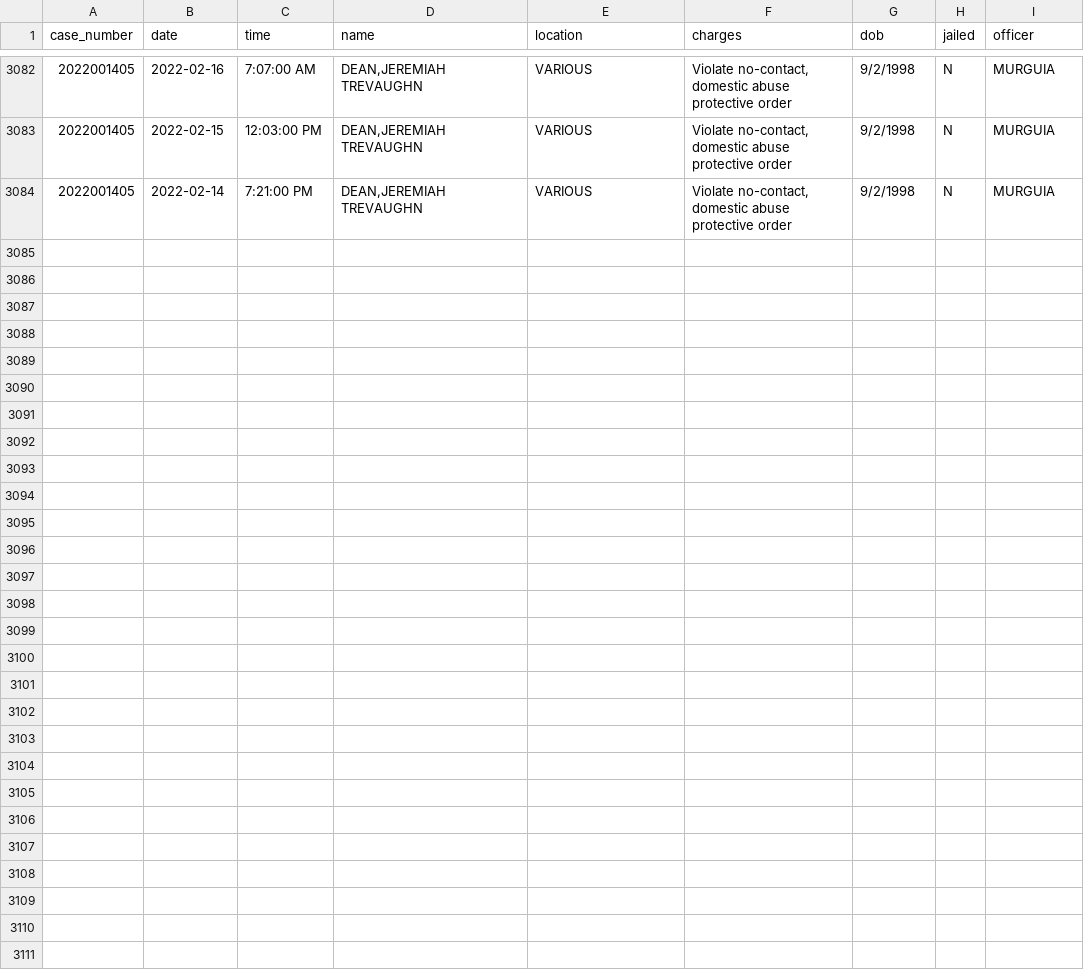
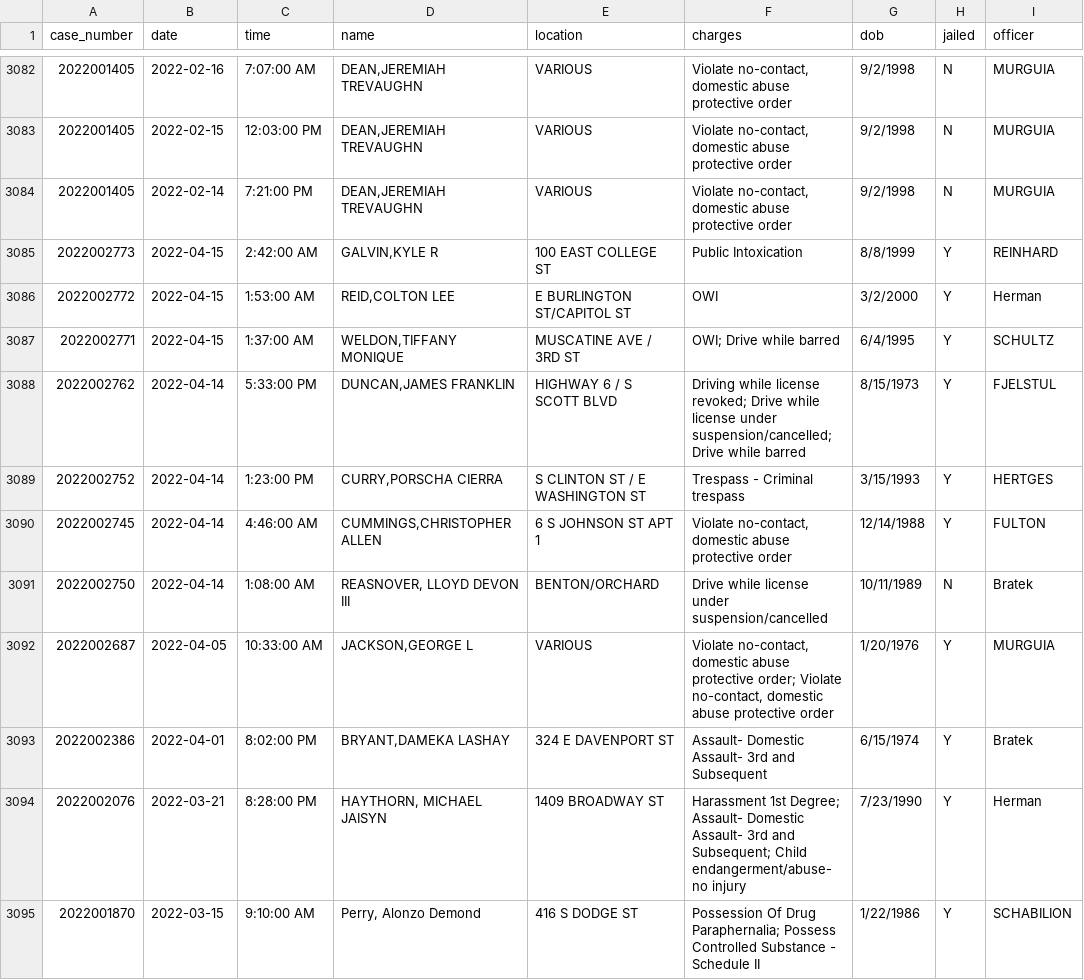
Before and after one commit to andrew-couch/ICBarTweeter, a CSV file: Data/charge_history.csv, drawn as a sheet; only a part is shown, gaps mark what is left out; the diff names each change by its address in the sheet, - before the commit and + after, or states it on an @@ line.

```diff
--- a/Data/charge_history.csv
+++ b/Data/charge_history.csv
+row 3085: 2022002773 | 2022-04-15 | 2:42:00 AM | GALVIN,KYLE R | 100 EAST COLLEGE ST | Public Intoxication | 8/8/1999 | Y | REINHARD
+row 3086: 2022002772 | 2022-04-15 | 1:53:00 AM | REID,COLTON LEE | E BURLINGTON ST/CAPITOL ST | OWI | 3/2/2000 | Y | Herman
+row 3087: 2022002771 | 2022-04-15 | 1:37:00 AM | WELDON,TIFFANY MONIQUE | MUSCATINE AVE / 3RD ST | OWI; Drive while barred | 6/4/1995 | Y | SCHULTZ
+row 3088: 2022002762 | 2022-04-14 | 5:33:00 PM | DUNCAN,JAMES FRANKLIN | HIGHWAY 6 / S SCOTT BLVD | Driving while license revoked; Drive while license under suspension/cancelled; Drive while barred | 8/15/1973 | Y | FJELSTUL
+row 3089: 2022002752 | 2022-04-14 | 1:23:00 PM | CURRY,PORSCHA CIERRA | S CLINTON ST / E WASHINGTON ST | Trespass - Criminal trespass | 3/15/1993 | Y | HERTGES
+row 3090: 2022002745 | 2022-04-14 | 4:46:00 AM | CUMMINGS,CHRISTOPHER ALLEN | 6 S JOHNSON ST APT 1 | Violate no-contact, domestic abuse protective order | 12/14/1988 | Y | FULTON
+row 3091: 2022002750 | 2022-04-14 | 1:08:00 AM | REASNOVER, LLOYD DEVON III | BENTON/ORCHARD | Drive while license under suspension/cancelled | 10/11/1989 | N | Bratek
+row 3092: 2022002687 | 2022-04-05 | 10:33:00 AM | JACKSON,GEORGE L | VARIOUS | Violate no-contact, domestic abuse protective order; Violate no-contact, domestic abuse protective order | 1/20/1976 | Y | MURGUIA
+row 3093: 2022002386 | 2022-04-01 | 8:02:00 PM | BRYANT,DAMEKA LASHAY | 324 E DAVENPORT ST | Assault- Domestic Assault- 3rd and Subsequent | 6/15/1974 | Y | Bratek
+row 3094: 2022002076 | 2022-03-21 | 8:28:00 PM | HAYTHORN, MICHAEL JAISYN | 1409 BROADWAY ST | Harassment 1st Degree; Assault- Domestic Assault- 3rd and Subsequent; Child endangerment/abuse- no injury | 7/23/1990 | Y | Herman
+row 3095: 2022001870 | 2022-03-15 | 9:10:00 AM | Perry, Alonzo Demond | 416 S DODGE ST | Possession Of Drug Paraphernalia; Possess Controlled Substance - Schedule II | 1/22/1986 | Y | SCHABILION
```
Also changed, not shown: 1 other file.
